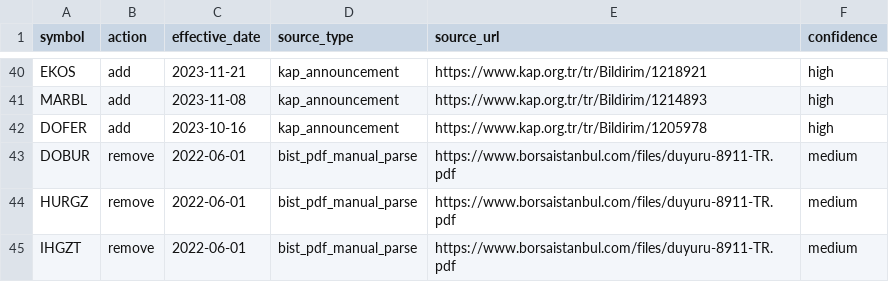
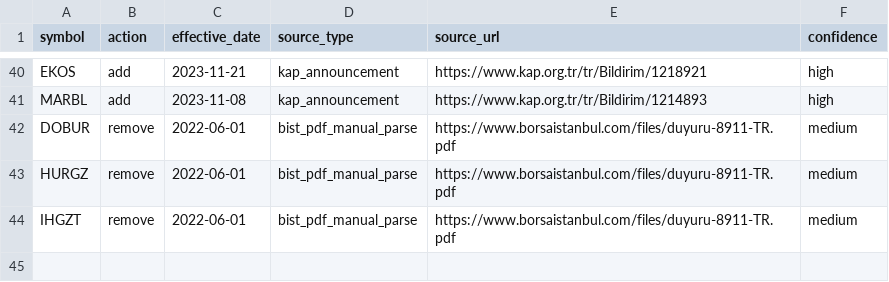
Before and after one commit to kaanece17/TRex, a CSV file: data/universe/bist_sanayi_reconstruction_changes.csv, drawn as a sheet; only a part is shown, gaps mark what is left out.

Commit message:
Add announcement coverage pipeline and backtest fixes

```diff
--- a/data/universe/bist_sanayi_reconstruction_changes.csv
+++ b/data/universe/bist_sanayi_reconstruction_changes.csv
@@ -41,3 +41,2 @@ EKOS,add,2023-11-21,kap_announcement,https://www.kap.org.tr/tr/Bildirim/1218921,
 MARBL,add,2023-11-08,kap_announcement,https://www.kap.org.tr/tr/Bildirim/1214893,high
-DOFER,add,2023-10-16,kap_announcement,https://www.kap.org.tr/tr/Bildirim/1205978,high
 DOBUR,remove,2022-06-01,bist_pdf_manual_parse,https://www.borsaistanbul.com/files/duyuru-8911-TR.pdf,medium
```
Also changed, not shown: data/universe/bist_sanayi_membership.csv, 31 other files.
